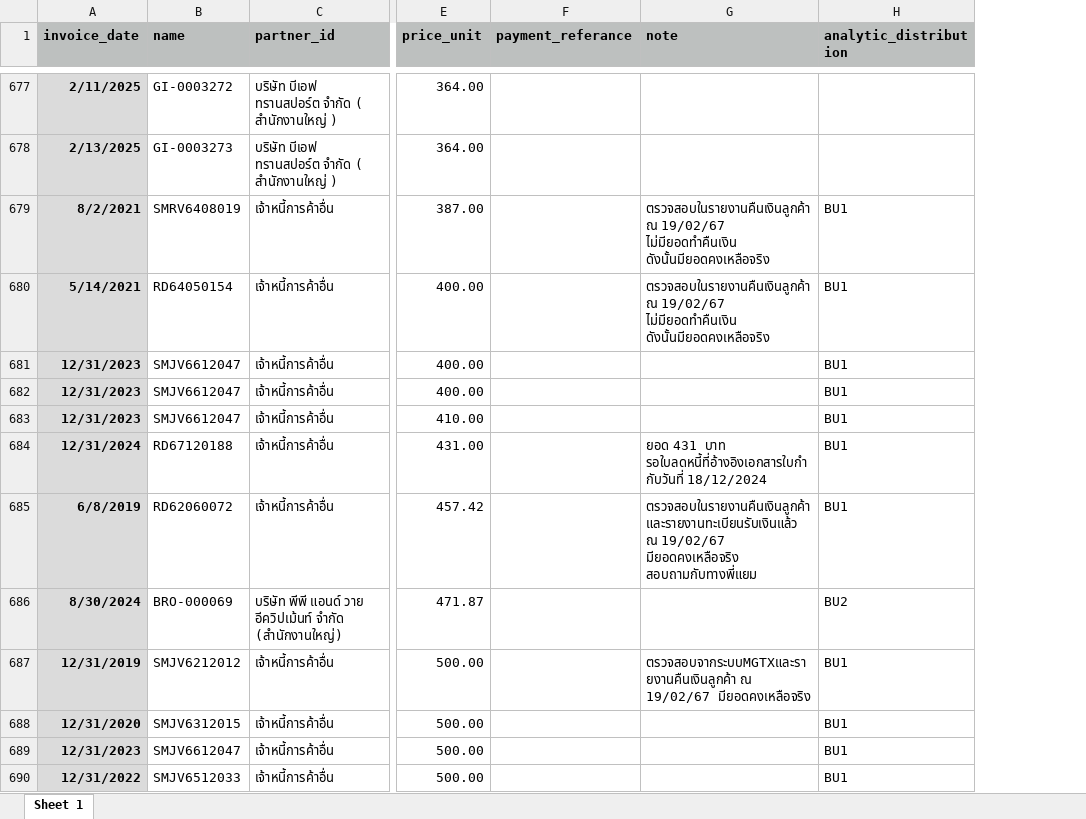
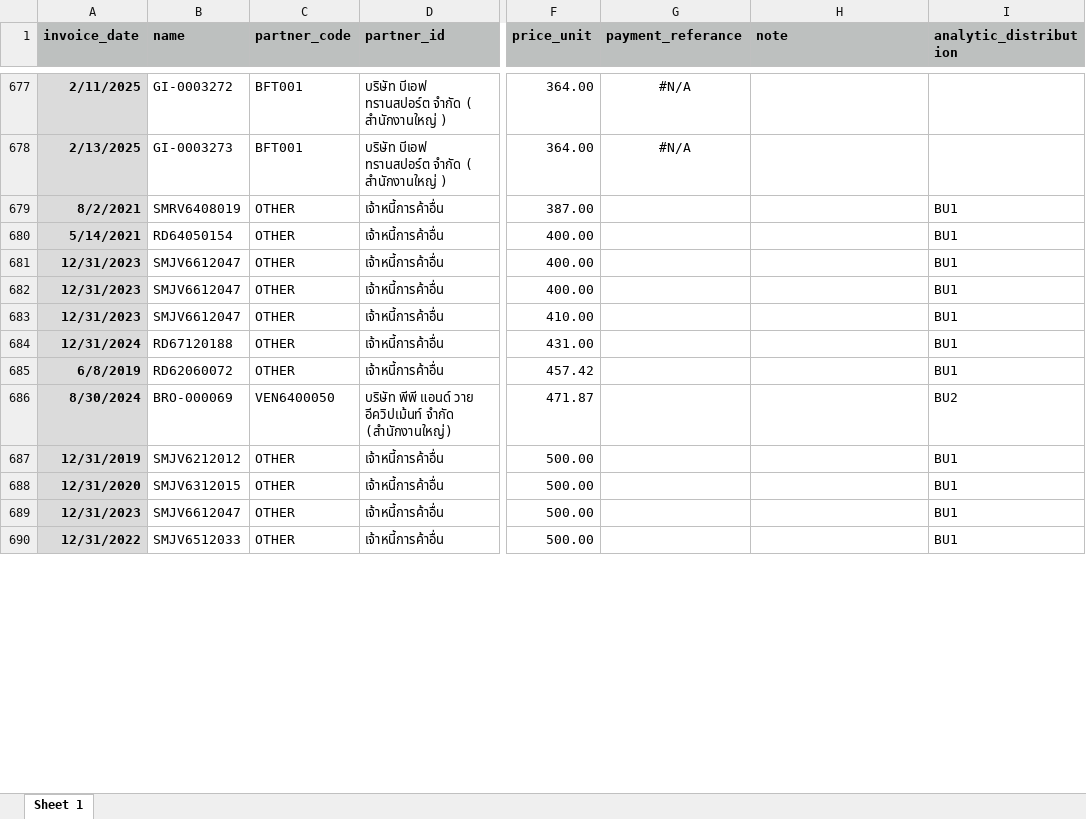
Before and after one commit to apcball/Project1, an Excel workbook: Data_file/import_bill.xlsx, sheet Sheet 1, drawn as a sheet; only a part is shown, gaps mark what is left out; values as stored, in another font and other column widths than the file's, no borders; addresses are those after the commit; the diff covers the shown part only; the diff names each change by its address in the sheet, - before the commit and + after, or states it on an @@ line.

```diff
--- a/Data_file/import_bill.xlsx (sheet Sheet 1)
+++ b/Data_file/import_bill.xlsx (sheet Sheet 1)
+column C (partner_code), rows 677-690: BFT001 | BFT001 | OTHER | OTHER | OTHER | OTHER | OTHER | OTHER | OTHER | VEN6400050 | OTHER | OTHER | OTHER | OTHER
-G677:G678 (payment_referance): (empty)
+G677:G678 (payment_referance): #N/A
-H679:H680 (note): ตรวจสอบในรายงานคืนเงินลูกค้า ณ 19/02/67 ไม่มียอดทำคืนเงิน ดังนั้นมียอดคงเหลือจริง
+H679:H680 (note): (empty)
-H684 (note): ยอด 431 บาท รอใบลดหนี้ที่อ้างอิงเอกสารใบกำกับวันที่ 18/12/2024
+H684 (note): (empty)
-H685 (note): ตรวจสอบในรายงานคืนเงินลูกค้า และรายงานทะเบียนรับเงินแล้ว ณ 19/02/67 มียอดคงเหลือจริง สอบถามกับทางพี่แยม
+H685 (note): (empty)
-H687 (note): ตรวจสอบจากระบบMGTXและรายงานคืนเงินลูกค้า ณ 19/02/67 มียอดคงเหลือจริง
+H687 (note): (empty)
```
Also changed, not shown: 5 added rows and 146 edited cells elsewhere in this sheet, formulas that keep their value, Data_file/customer_import_rev1.xlsx, 7 other files.
